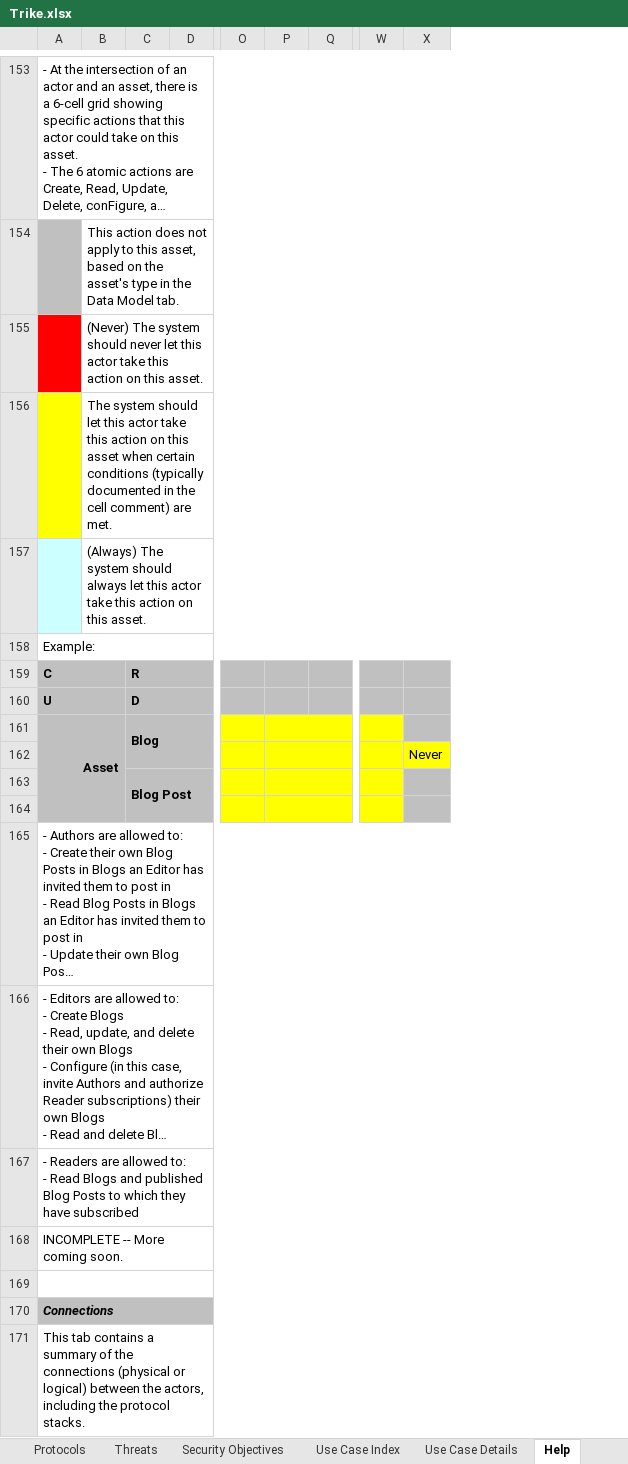
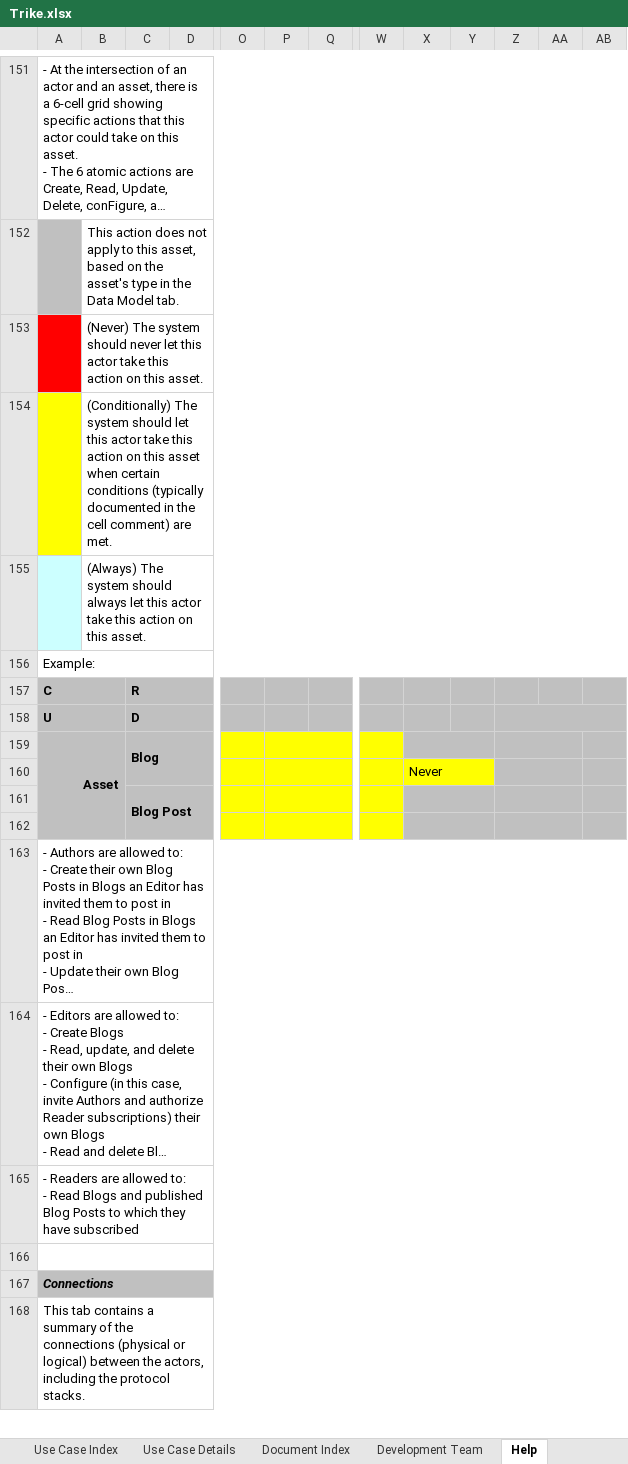
Before and after one commit to sparagi/trike-1, an Excel workbook: trunk/src/Trike.xlsx, sheet Help, drawn as a sheet; only a part is shown, gaps mark what is left out; long unchanged cells end in …; values as stored, in another font and other column widths than the file's, no borders; conditional formats not drawn; removed rows and columns are numbered as before the commit, all else as after; rows hold the shown columns only; the diff covers the shown part only; the diff names each change by its address in the sheet, - before the commit and + after, or states it on an @@ line.

Commit message:
Trike spreadsheet v1.5.04.  RC.  Specific change log on help tab.

```diff
--- a/trunk/src/Trike.xlsx (sheet Help)
+++ b/trunk/src/Trike.xlsx (sheet Help)
-column P, empty
+column P, empty
+column Y, empty
+column Z, empty
+column AA, empty
+column AB, empty
-B154: The system…
+B154: (Conditionally) The system…
+X159:Y159 merged
+X160:Y160 merged
+X161:Y161 merged
+X162:Y162 merged
-row 168: INCOMPLETE -- More coming soon.
```
Also changed, not shown: 131 added rows, 16 removed rows, 20 moved rows, 24 edited cells, cell formats and merged cells elsewhere in this sheet, sheet Threats, sheet Security Objectives, sheet Use Case Index, sheet Use Case Details, sheet Protocols, sheet Intended Response Reference, 4 more sheets, other sheet tabs, formulas that keep their value, hidden cells.
